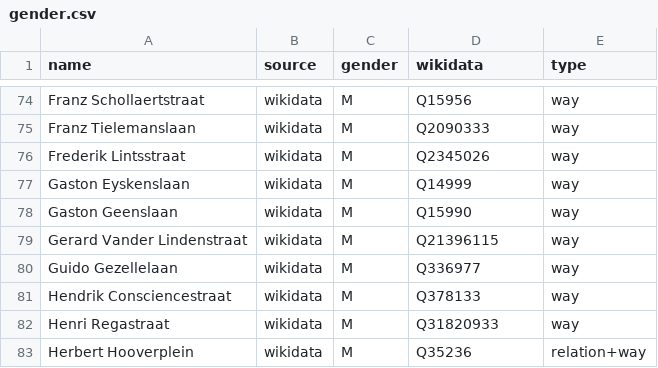
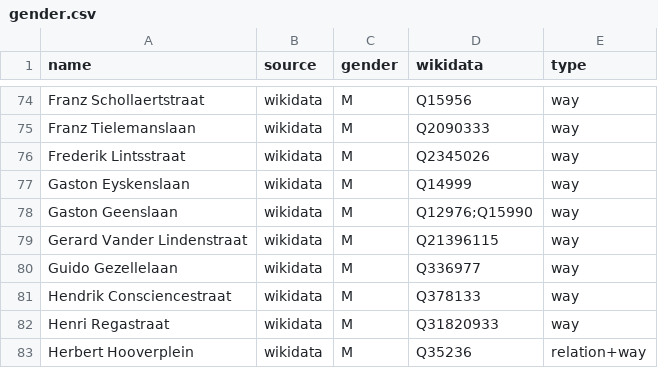
Before and after one commit to EqualStreetNames/equalstreetnames-leuven, a CSV file: data/gender.csv, drawn as a sheet; only a part is shown, gaps mark what is left out; the diff names each change by its address in the sheet, - before the commit and + after, or states it on an @@ line.

```diff
--- a/data/gender.csv
+++ b/data/gender.csv
-D78 (wikidata): Q15990
+D78 (wikidata): Q12976;Q15990
```
Also changed, not shown: data/other.csv, 3 other files.
